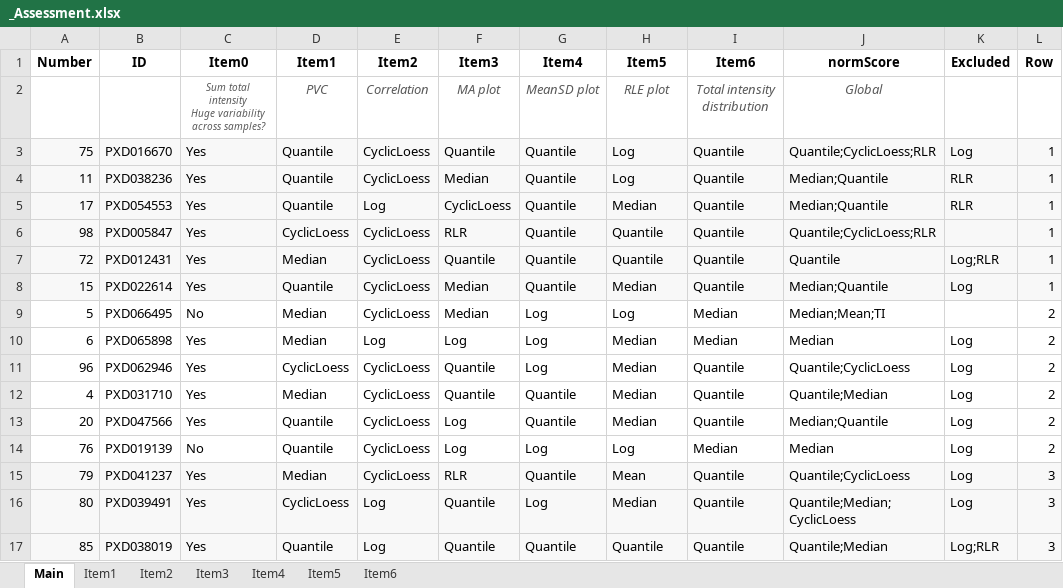
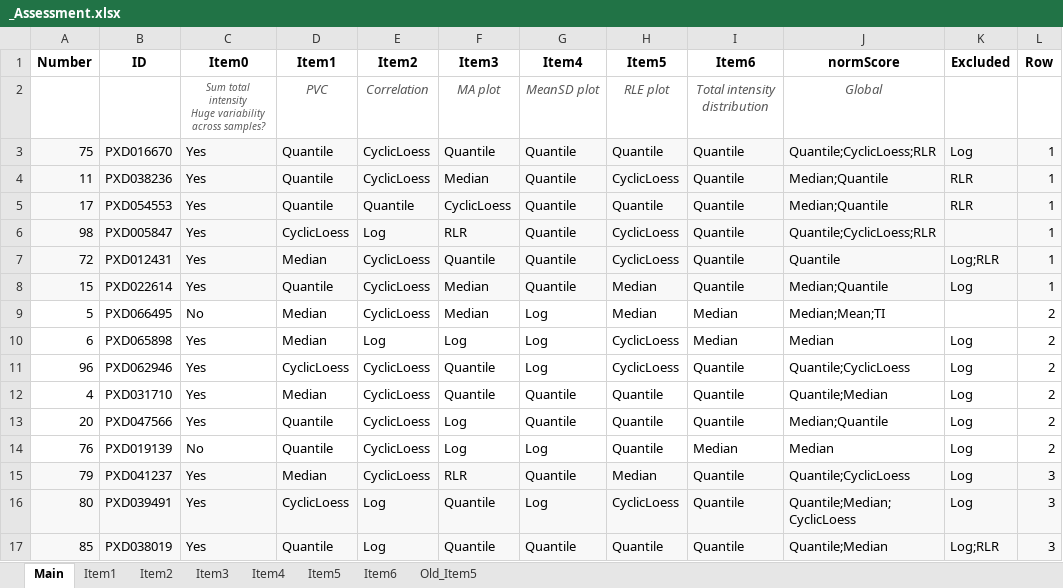
Before and after one commit to juliagcurras/normScore-development, an Excel workbook: goldStandard/_Assessment.xlsx, sheet Main, drawn as a sheet; only a part is shown; values as stored, in another font and other column widths than the file's, no borders; the diff covers the shown part only; the diff names each change by its address in the sheet, - before the commit and + after, or states it on an @@ line.

```diff
--- a/goldStandard/_Assessment.xlsx (sheet Main)
+++ b/goldStandard/_Assessment.xlsx (sheet Main)
+sheet tab: Old_Item5
-H3 (Item5): Log
+H3 (Item5): Quantile
-H4 (Item5): Log
+H4 (Item5): CyclicLoess
-E5 (Item2): Log
+E5 (Item2): Quantile
-H5 (Item5): Median
+H5 (Item5): Quantile
-E6 (Item2): CyclicLoess
+E6 (Item2): Log
-H6:H7 (Item5): Quantile
+H6:H7 (Item5): CyclicLoess
-H9 (Item5): Log
+H9 (Item5): Median
-H10:H11 (Item5): Median
+H10:H11 (Item5): CyclicLoess
-H12:H13 (Item5): Median
+H12:H13 (Item5): Quantile
-H14 (Item5): Log
+H14 (Item5): Quantile
-H15 (Item5): Mean
+H15 (Item5): Median
-H16 (Item5): Median
+H16 (Item5): CyclicLoess
```
Also changed, not shown: 96 edited cells and cell formats elsewhere in this sheet, sheet Item5, sheet Item2, sheet Item1, 1 other file.
